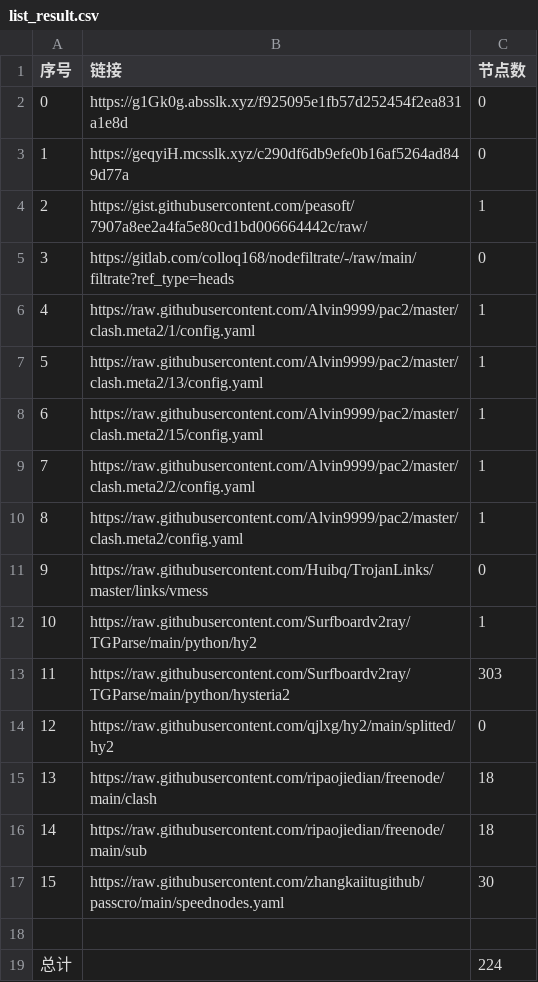
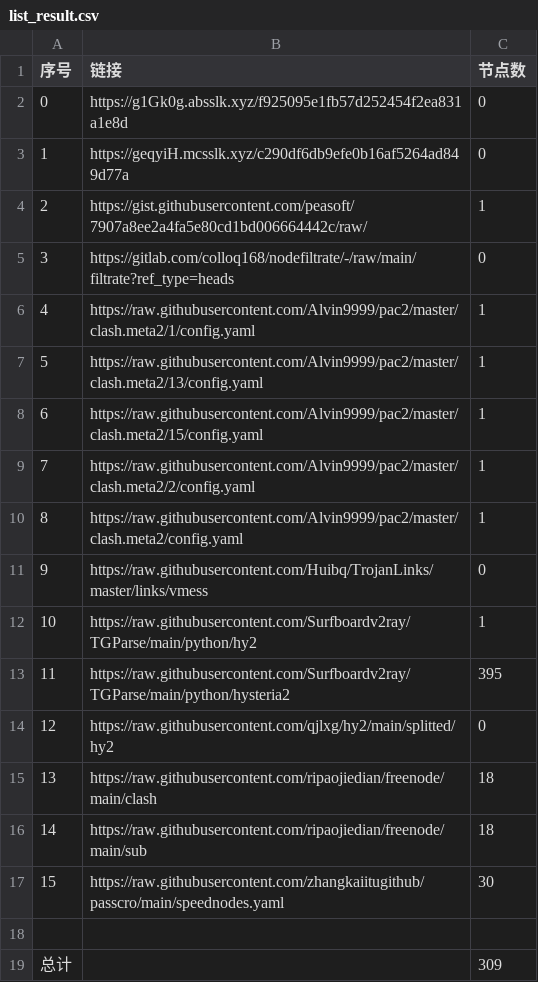
Before and after one commit to my-tv1/NoMoreWalls, a CSV file: list_result.csv, drawn as a sheet.

```diff
--- a/list_result.csv
+++ b/list_result.csv
@@ -12,3 +12,3 @@
 10,https://raw.githubusercontent.com/Surfboardv2ray/TGParse/main/python/hy2,1
-11,https://raw.githubusercontent.com/Surfboardv2ray/TGParse/main/python/hysteria2,303
+11,https://raw.githubusercontent.com/Surfboardv2ray/TGParse/main/python/hysteria2,395
 12,https://raw.githubusercontent.com/qjlxg/hy2/main/splitted/hy2,0
@@ -18,2 +18,2 @@
 
-总计,,224
+总计,,309
```
Also changed, not shown: 6 other files.
